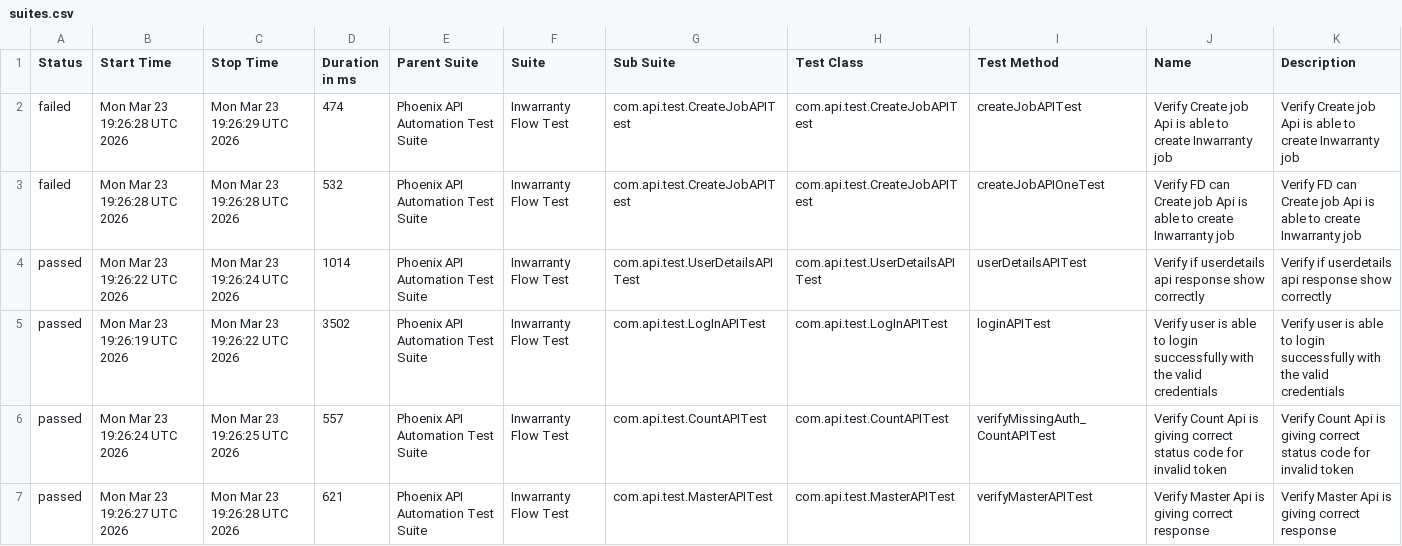
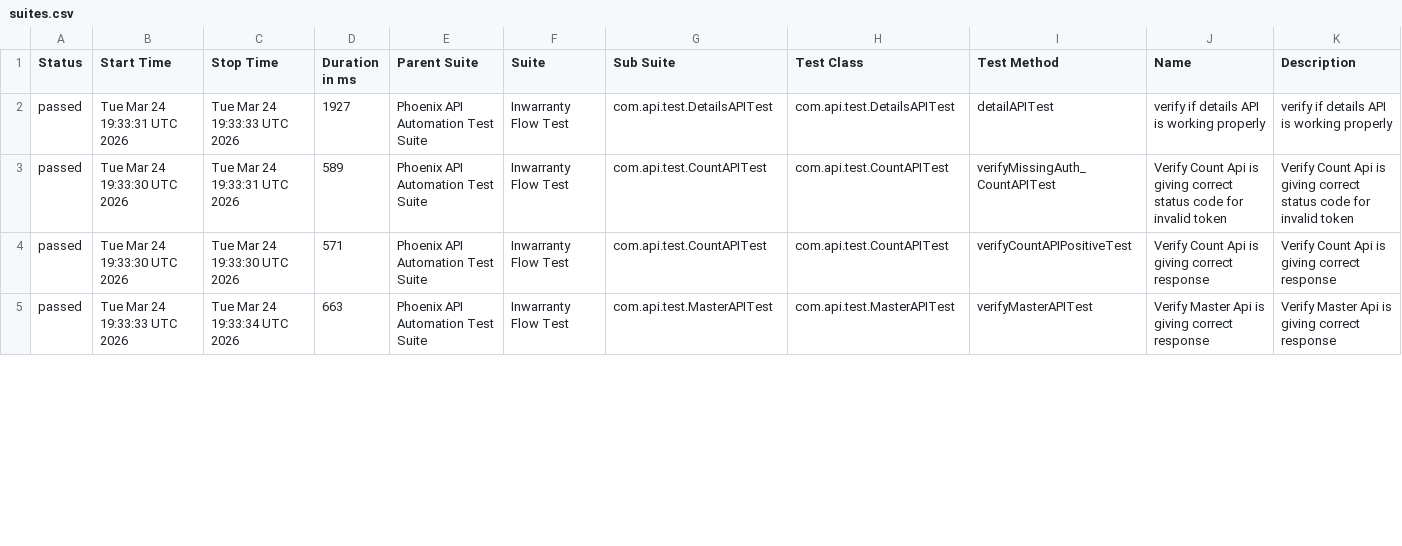
Before and after one commit to sailesh123kumar/PhoenixTestAutomationFramework, a CSV file: data/suites.csv, drawn as a sheet; only a part is shown; the diff covers the shown part only.

```diff
--- a/data/suites.csv
+++ b/data/suites.csv
@@ -1,7 +1,5 @@
 "Status","Start Time","Stop Time","Duration in ms","Parent Suite","Suite","Sub Suite","Test Class","Test Method","Name","Description"
-"failed","Mon Mar 23 19:26:28 UTC 2026","Mon Mar 23 19:26:29 UTC 2026","474","Phoenix API Automation Test Suite","Inwarranty Flow Test","com.api.test.CreateJobAPITest","com.api.test.CreateJobAPITest","createJobAPITest","Verify Create job Api is able to create Inwarranty job","Verify Create job Api is able to create Inwarranty job"
-"failed","Mon Mar 23 19:26:28 UTC 2026","Mon Mar 23 19:26:28 UTC 2026","532","Phoenix API Automation Test Suite","Inwarranty Flow Test","com.api.test.CreateJobAPITest","com.api.test.CreateJobAPITest","createJobAPIOneTest","Verify FD can Create job Api is able to create Inwarranty job","Verify FD can Create job Api is able to create Inwarranty job"
-"passed","Mon Mar 23 19:26:22 UTC 2026","Mon Mar 23 19:26:24 UTC 2026","1014","Phoenix API Automation Test Suite","Inwarranty Flow Test","com.api.test.UserDetailsAPITest","com.api.test.UserDetailsAPITest","userDetailsAPITest","Verify if userdetails api response show correctly","Verify if userdetails api response show correctly"
-"passed","Mon Mar 23 19:26:19 UTC 2026","Mon Mar 23 19:26:22 UTC 2026","3502","Phoenix API Automation Test Suite","Inwarranty Flow Test","com.api.test.LogInAPITest","com.api.test.LogInAPITest","loginAPITest","Verify user is able to login successfully with the valid credentials","Verify user is able to login successfully with the valid credentials"
-"passed","Mon Mar 23 19:26:24 UTC 2026","Mon Mar 23 19:26:25 UTC 2026","557","Phoenix API Automation Test Suite","Inwarranty Flow Test","com.api.test.CountAPITest","com.api.test.CountAPITest","verifyMissingAuth_CountAPITest","Verify Count Api is giving correct status code for invalid token","Verify Count Api is giving correct status code for invalid token"
-"passed","Mon Mar 23 19:26:27 UTC 2026","Mon Mar 23 19:26:28 UTC 2026","621","Phoenix API Automation Test Suite","Inwarranty Flow Test","com.api.test.MasterAPITest","com.api.test.MasterAPITest","verifyMasterAPITest","Verify Master Api is giving correct response","Verify Master Api is giving correct response"
+"passed","Tue Mar 24 19:33:31 UTC 2026","Tue Mar 24 19:33:33 UTC 2026","1927","Phoenix API Automation Test Suite","Inwarranty Flow Test","com.api.test.DetailsAPITest","com.api.test.DetailsAPITest","detailAPITest","verify if details API is working properly","verify if details API is working properly"
+"passed","Tue Mar 24 19:33:30 UTC 2026","Tue Mar 24 19:33:31 UTC 2026","589","Phoenix API Automation Test Suite","Inwarranty Flow Test","com.api.test.CountAPITest","com.api.test.CountAPITest","verifyMissingAuth_CountAPITest","Verify Count Api is giving correct status code for invalid token","Verify Count Api is giving correct status code for invalid token"
+"passed","Tue Mar 24 19:33:30 UTC 2026","Tue Mar 24 19:33:30 UTC 2026","571","Phoenix API Automation Test Suite","Inwarranty Flow Test","com.api.test.CountAPITest","com.api.test.CountAPITest","verifyCountAPIPositiveTest","Verify Count Api is giving correct response","Verify Count Api is giving correct response"
+"passed","Tue Mar 24 19:33:33 UTC 2026","Tue Mar 24 19:33:34 UTC 2026","663","Phoenix API Automation Test Suite","Inwarranty Flow Test","com.api.test.MasterAPITest","com.api.test.MasterAPITest","verifyMasterAPITest","Verify Master Api is giving correct response","Verify Master Api is giving correct response"
```
Also changed, not shown: 2 added rows and 24 edited cells elsewhere in this file, data/behaviors.csv, 56 other files.
